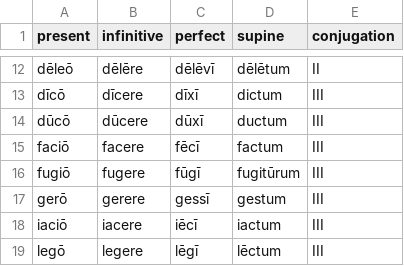
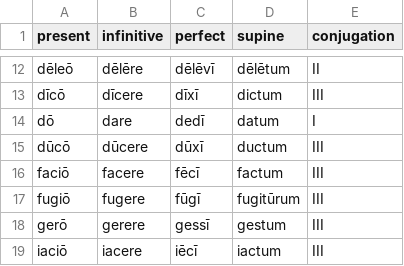
Before and after one commit to hp4k1h5/ars, a CSV file: data/latin/latin-verbs.csv, drawn as a sheet; only a part is shown, gaps mark what is left out; the shorter side is filled out with more unchanged rows.

Commit message:
api:latin:lookup_word

```diff
--- a/data/latin/latin-verbs.csv
+++ b/data/latin/latin-verbs.csv
@@ -13,2 +13,3 @@ dēleō,dēlēre,dēlēvī,dēlētum,II
 dīcō,dīcere,dīxī,dictum,III
+dō,dare,dedī,datum,I
 dūcō,dūcere,dūxī,ductum,III
```
Also changed, not shown: 6 other files.
